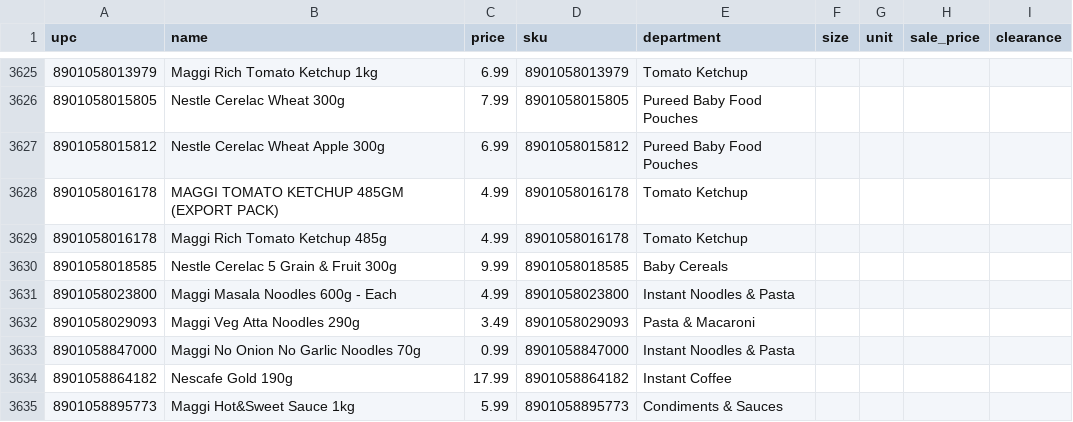
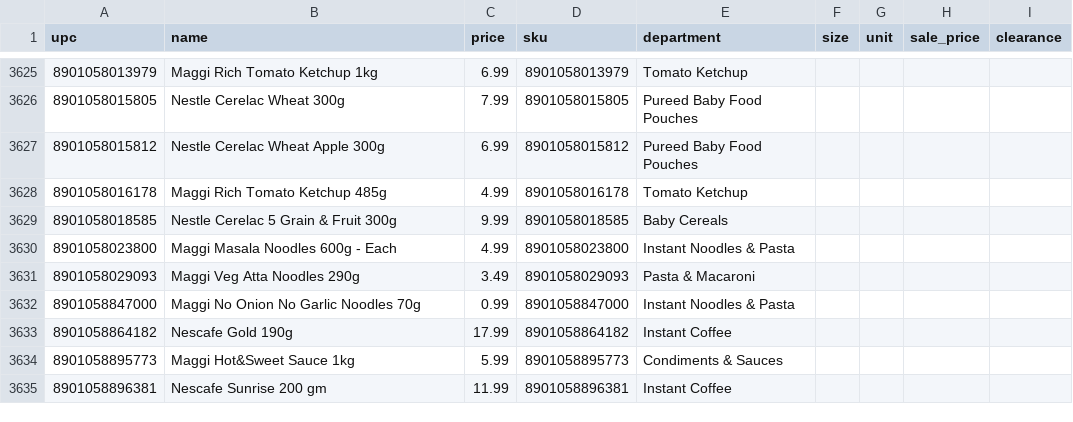
Before and after one commit to spicetownbackend/spicetown-labels, a CSV file: data/products.csv, drawn as a sheet; only a part is shown, gaps mark what is left out; the shorter side is filled out with more unchanged rows.

```diff
--- a/data/products.csv
+++ b/data/products.csv
@@ -3627,3 +3627,2 @@ upc,name,price,sku,department,size,unit,sale_price,clearance
 8901058015812,Nestle Cerelac Wheat Apple 300g,6.99,8901058015812,Pureed Baby Food Pouches,,,,
-8901058016178,MAGGI TOMATO KETCHUP 485GM (EXPORT PACK),4.99,8901058016178,Tomato Ketchup,,,,
 8901058016178,Maggi Rich Tomato Ketchup 485g,4.99,8901058016178,Tomato Ketchup,,,,
```
